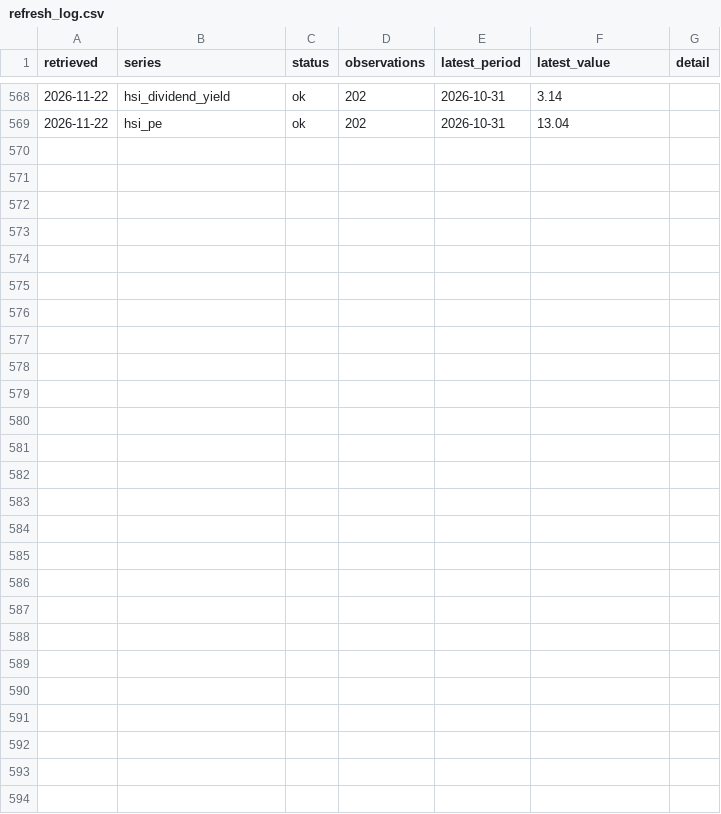
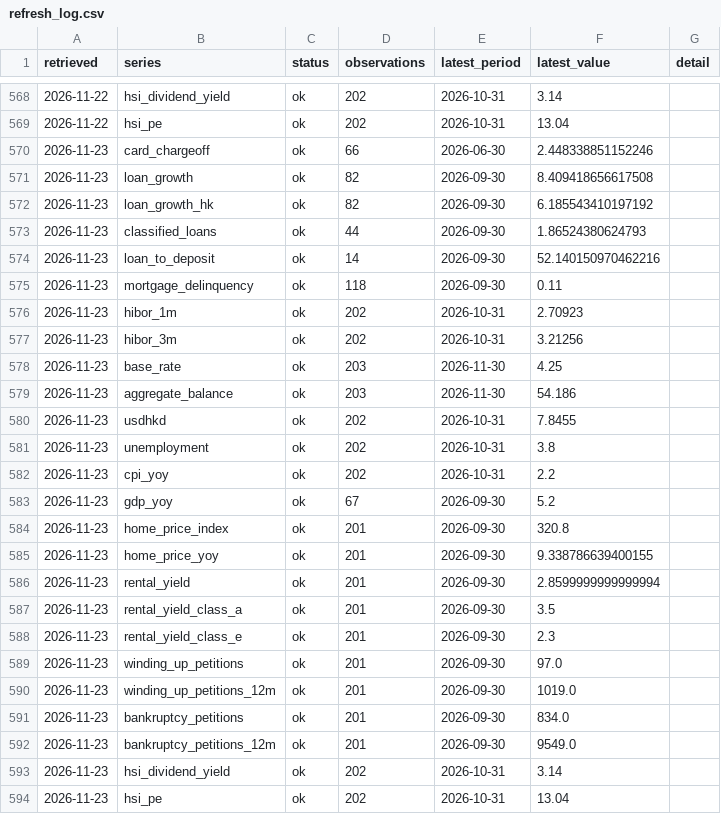
Before and after one commit to keithtang2025/Hk-Credit-Macro-Dashboard, a CSV file: data/history/refresh_log.csv, drawn as a sheet; only a part is shown, gaps mark what is left out; the diff names each change by its address in the sheet, - before the commit and + after, or states it on an @@ line.

```diff
--- a/data/history/refresh_log.csv
+++ b/data/history/refresh_log.csv
+row 570: 2026-11-23 | card_chargeoff | ok | 66 | 2026-06-30 | 2.448338851152246
+row 571: 2026-11-23 | loan_growth | ok | 82 | 2026-09-30 | 8.409418656617508
+row 572: 2026-11-23 | loan_growth_hk | ok | 82 | 2026-09-30 | 6.185543410197192
+row 573: 2026-11-23 | classified_loans | ok | 44 | 2026-09-30 | 1.86524380624793
+row 574: 2026-11-23 | loan_to_deposit | ok | 14 | 2026-09-30 | 52.140150970462216
+row 575: 2026-11-23 | mortgage_delinquency | ok | 118 | 2026-09-30 | 0.11
+row 576: 2026-11-23 | hibor_1m | ok | 202 | 2026-10-31 | 2.70923
+row 577: 2026-11-23 | hibor_3m | ok | 202 | 2026-10-31 | 3.21256
+row 578: 2026-11-23 | base_rate | ok | 203 | 2026-11-30 | 4.25
+row 579: 2026-11-23 | aggregate_balance | ok | 203 | 2026-11-30 | 54.186
+row 580: 2026-11-23 | usdhkd | ok | 202 | 2026-10-31 | 7.8455
+row 581: 2026-11-23 | unemployment | ok | 202 | 2026-10-31 | 3.8
+row 582: 2026-11-23 | cpi_yoy | ok | 202 | 2026-10-31 | 2.2
+row 583: 2026-11-23 | gdp_yoy | ok | 67 | 2026-09-30 | 5.2
+row 584: 2026-11-23 | home_price_index | ok | 201 | 2026-09-30 | 320.8
+row 585: 2026-11-23 | home_price_yoy | ok | 201 | 2026-09-30 | 9.338786639400155
+row 586: 2026-11-23 | rental_yield | ok | 201 | 2026-09-30 | 2.8599999999999994
+row 587: 2026-11-23 | rental_yield_class_a | ok | 201 | 2026-09-30 | 3.5
+row 588: 2026-11-23 | rental_yield_class_e | ok | 201 | 2026-09-30 | 2.3
+row 589: 2026-11-23 | winding_up_petitions | ok | 201 | 2026-09-30 | 97.0
+row 590: 2026-11-23 | winding_up_petitions_12m | ok | 201 | 2026-09-30 | 1019.0
+row 591: 2026-11-23 | bankruptcy_petitions | ok | 201 | 2026-09-30 | 834.0
+row 592: 2026-11-23 | bankruptcy_petitions_12m | ok | 201 | 2026-09-30 | 9549.0
+row 593: 2026-11-23 | hsi_dividend_yield | ok | 202 | 2026-10-31 | 3.14
+row 594: 2026-11-23 | hsi_pe | ok | 202 | 2026-10-31 | 13.04
```
